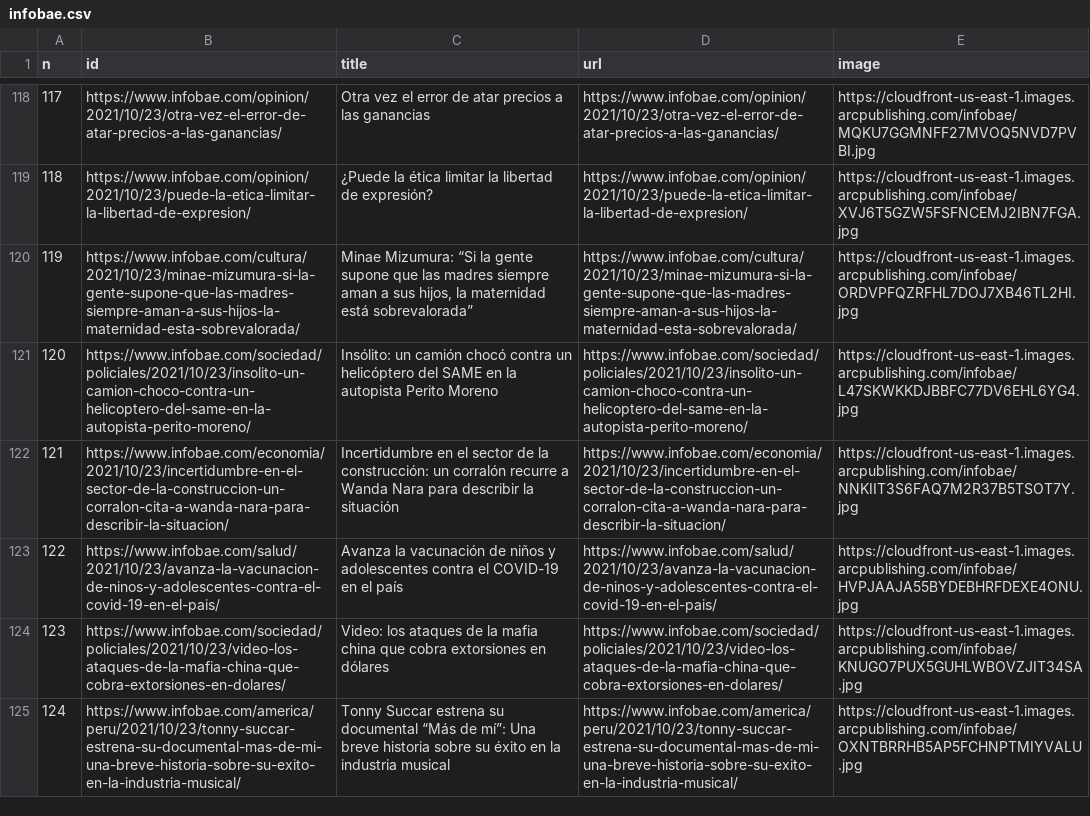
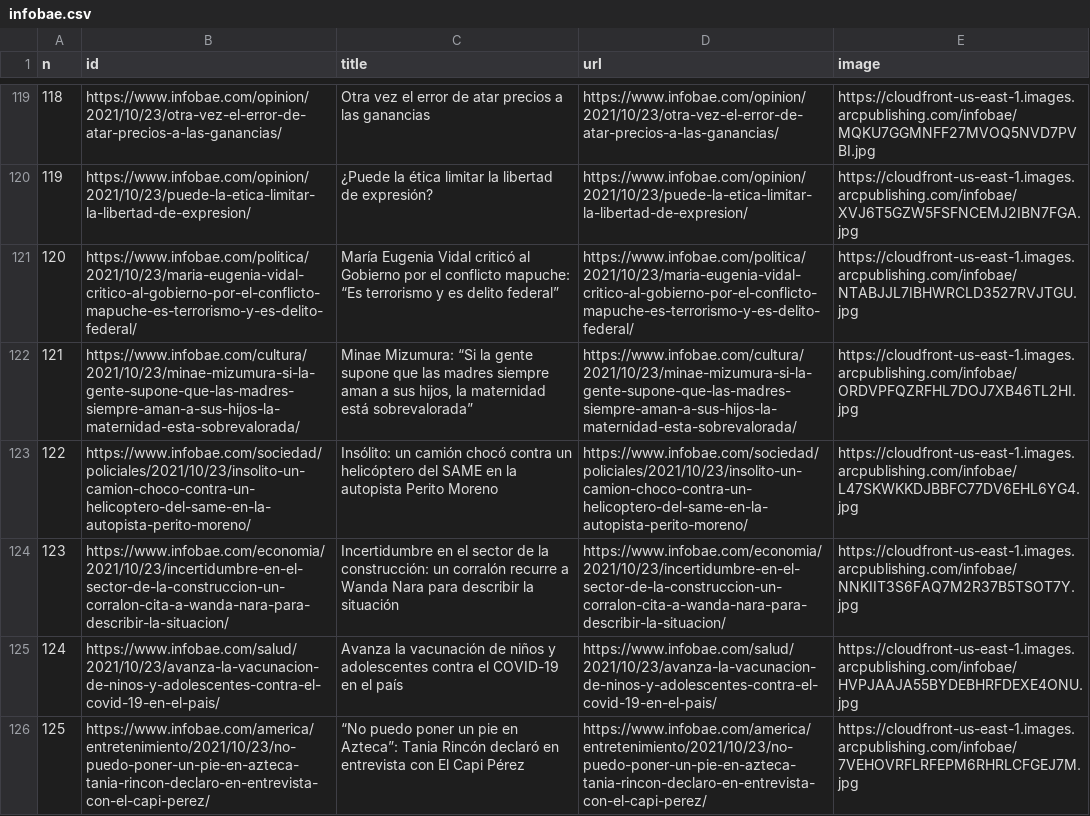
Before and after one commit to diffario/diarios, a CSV file: infobae.csv, drawn as a sheet; only a part is shown, gaps mark what is left out; the shorter side is filled out with more unchanged rows; removed rows and columns are numbered as before the commit, all else as after; the diff covers the shown part only; the diff names each change by its address in the sheet, - before the commit and + after, or states it on an @@ line.

```diff
--- a/infobae.csv
+++ b/infobae.csv
@@ column A (n) renumbered from row 13 down @@
+row 121: 120 | https://www.infobae.com/politica/2021/10/23/maria-eugenia-vidal-critico-al-gobierno-por-el-conflicto-mapuche-es-terrorismo-y-es-delito-federal/ | María Eugenia Vidal criticó al Gobierno por el conflicto mapuche: “Es terrorismo y es delito federal” | https://www.infobae.com/politica/2021/10/23/maria-eugenia-vidal-critico-al-gobierno-por-el-conflicto-mapuche-es-terrorismo-y-es-delito-federal/ | https://cloudfront-us-east-1.images.arcpublishing.com/infobae/NTABJJL7IBHWRCLD3527RVJTGU.jpg
-row 124: 123 | https://www.infobae.com/sociedad/policiales/2021/10/23/video-los-ataques-de-la-mafia-china-que-cobra-extorsiones-en-dolares/ | Video: los ataques de la mafia china que cobra extorsiones en dólares | https://www.infobae.com/sociedad/policiales/2021/10/23/video-los-ataques-de-la-mafia-china-que-cobra-extorsiones-en-dolares/ | https://cloudfront-us-east-1.images.arcpublishing.com/infobae/KNUGO7PUX5GUHLWBOVZJIT34SA.jpg
+row 126: 125 | https://www.infobae.com/america/entretenimiento/2021/10/23/no-puedo-poner-un-pie-en-azteca-tania-rincon-declaro-en-entrevista-con-el-capi-perez/ | “No puedo poner un pie en Azteca”: Tania Rincón declaró en entrevista con El Capi Pérez | https://www.infobae.com/america/entretenimiento/2021/10/23/no-puedo-poner-un-pie-en-azteca-tania-rincon-declaro-en-entrevista-con-el-capi-perez/ | https://cloudfront-us-east-1.images.arcpublishing.com/infobae/7VEHOVRFLRFEPM6RHRLCFGEJ7M.jpg
```
Also changed, not shown: 2 added rows and 2 removed rows elsewhere in this file, lanacion.csv, 2 other files.
